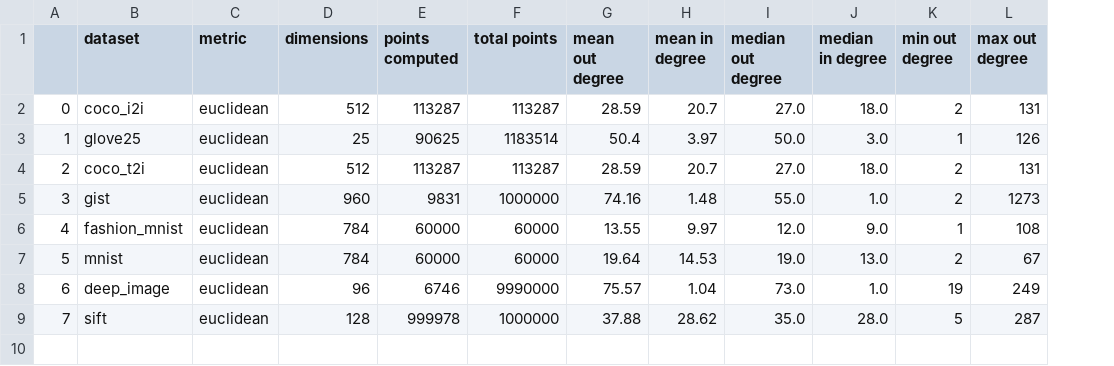
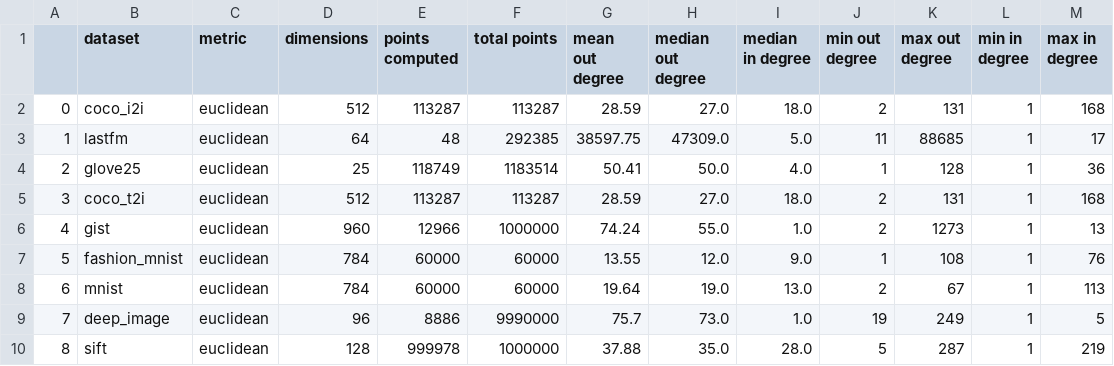
Before and after one commit to PratyushAvi/navigable-graphs, a CSV file: stats.csv, drawn as a sheet; removed rows and columns are numbered as before the commit, all else as after; the diff names each change by its address in the sheet, - before the commit and + after, or states it on an @@ line.

Commit message:
updated stats

```diff
--- a/stats.csv
+++ b/stats.csv
-column H (mean in degree), rows 2-9: 20.7 | 3.97 | 20.7 | 1.48 | 9.97 | 14.53 | 1.04 | 28.62
+column L (min in degree), row 2: 1; rows 4-10: all 1
+column M (max in degree), row 2: 168; rows 4-10: 36 | 168 | 13 | 76 | 113 | 5 | 219
+row 3: 1 | lastfm | euclidean | 64 | 48 | 292385 | 38597.75 | 47309.0 | 5.0 | 11 | 88685 | 1 | 17
@@ column A renumbered from row 4 down @@
-E4 (points computed): 90625
+E4 (points computed): 118749
-G4 (mean out degree): 50.4
+G4 (mean out degree): 50.41
-I4 (median in degree): 3.0
+I4 (median in degree): 4.0
-K4 (max out degree): 126
+K4 (max out degree): 128
-E6 (points computed): 9831
+E6 (points computed): 12966
-G6 (mean out degree): 74.16
+G6 (mean out degree): 74.24
-E9 (points computed): 6746
+E9 (points computed): 8886
-G9 (mean out degree): 75.57
+G9 (mean out degree): 75.7
```
Also changed, not shown: 1 other file.
